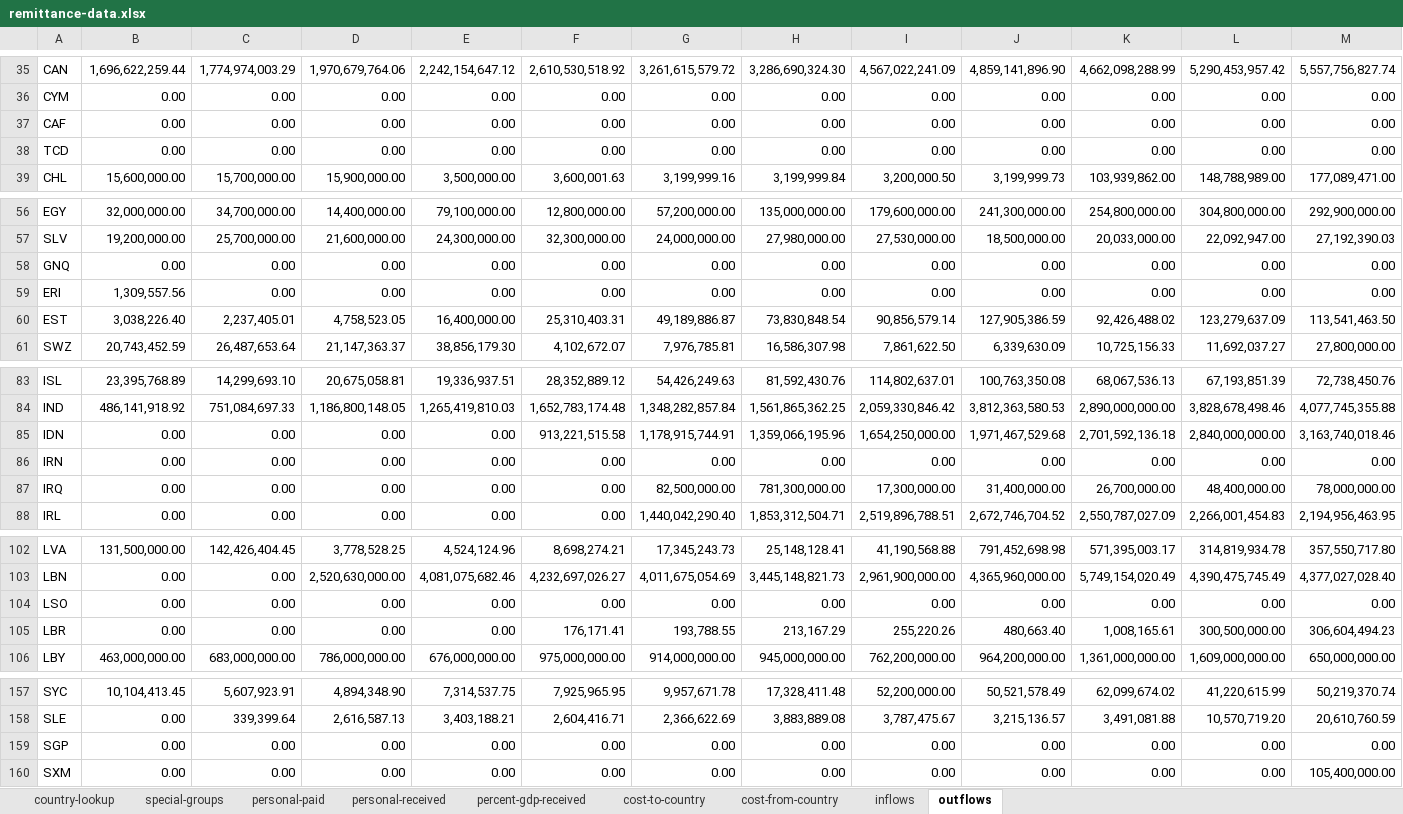
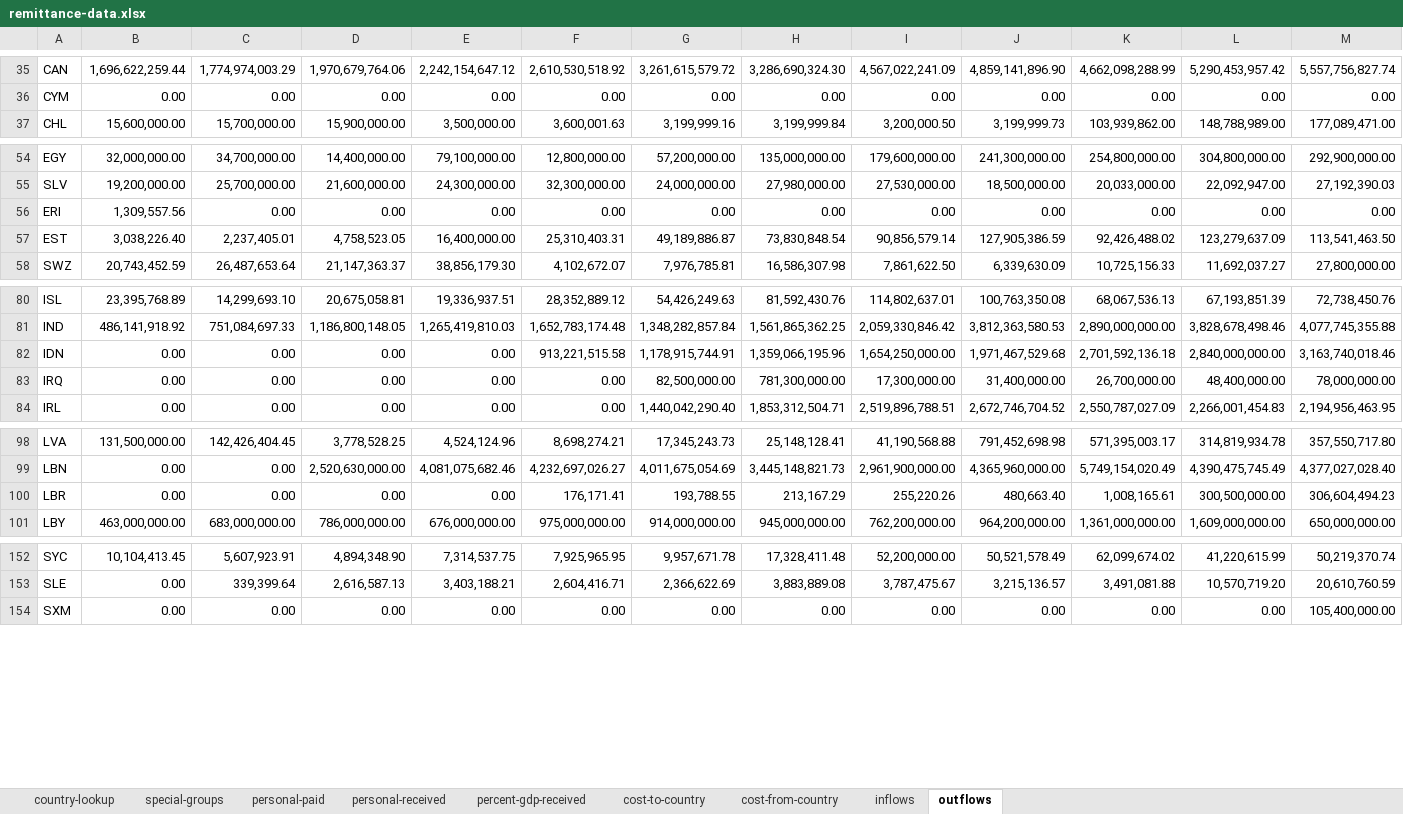
Before and after one commit to kietnguyen01/Remittance-Fees-Analysis, an Excel workbook: data/remittance/remittance-data.xlsx, sheet outflows, drawn as a sheet; only a part is shown, gaps mark what is left out; values as stored, in another font and other column widths than the file's, no borders; charts and pictures not drawn; rows hold the shown columns only; the diff covers the shown part only; the diff names each change by its address in the sheet, - before the commit and + after, or states it on an @@ line.

Commit message:
Update remittance data Excel

```diff
--- a/data/remittance/remittance-data.xlsx (sheet outflows)
+++ b/data/remittance/remittance-data.xlsx (sheet outflows)
-row 37: CAF | 0.00 | 0.00 | 0.00 | 0.00 | 0.00 | 0.00 | 0.00 | 0.00 | 0.00 | 0.00 | 0.00 | 0.00
-row 38: TCD | 0.00 | 0.00 | 0.00 | 0.00 | 0.00 | 0.00 | 0.00 | 0.00 | 0.00 | 0.00 | 0.00 | 0.00
-row 58: GNQ | 0.00 | 0.00 | 0.00 | 0.00 | 0.00 | 0.00 | 0.00 | 0.00 | 0.00 | 0.00 | 0.00 | 0.00
-row 86: IRN | 0.00 | 0.00 | 0.00 | 0.00 | 0.00 | 0.00 | 0.00 | 0.00 | 0.00 | 0.00 | 0.00 | 0.00
-row 104: LSO | 0.00 | 0.00 | 0.00 | 0.00 | 0.00 | 0.00 | 0.00 | 0.00 | 0.00 | 0.00 | 0.00 | 0.00
-row 159: SGP | 0.00 | 0.00 | 0.00 | 0.00 | 0.00 | 0.00 | 0.00 | 0.00 | 0.00 | 0.00 | 0.00 | 0.00
```
Also changed, not shown: 1 removed row elsewhere in this sheet, sheet inflows.
